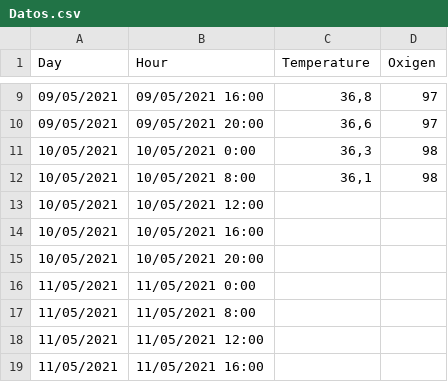
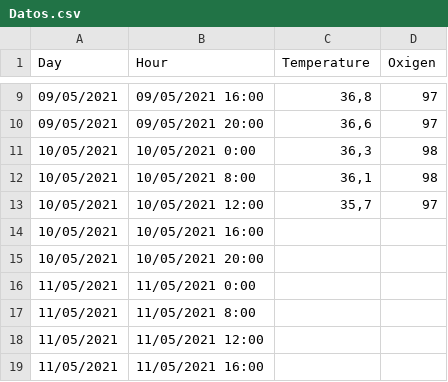
Before and after one commit to ealvarezv/Public, a CSV file: coronavirus/Datos.csv, drawn as a sheet; only a part is shown, gaps mark what is left out.

Commit message:
Update Datos.csv

```diff
--- a/coronavirus/Datos.csv
+++ b/coronavirus/Datos.csv
@@ -12,3 +12,3 @@ Day;Hour;Temperature;Oxigen
 10/05/2021;10/05/2021 8:00;36,1;98
-10/05/2021;10/05/2021 12:00;;
+10/05/2021;10/05/2021 12:00;35,7;97
 10/05/2021;10/05/2021 16:00;;
```
